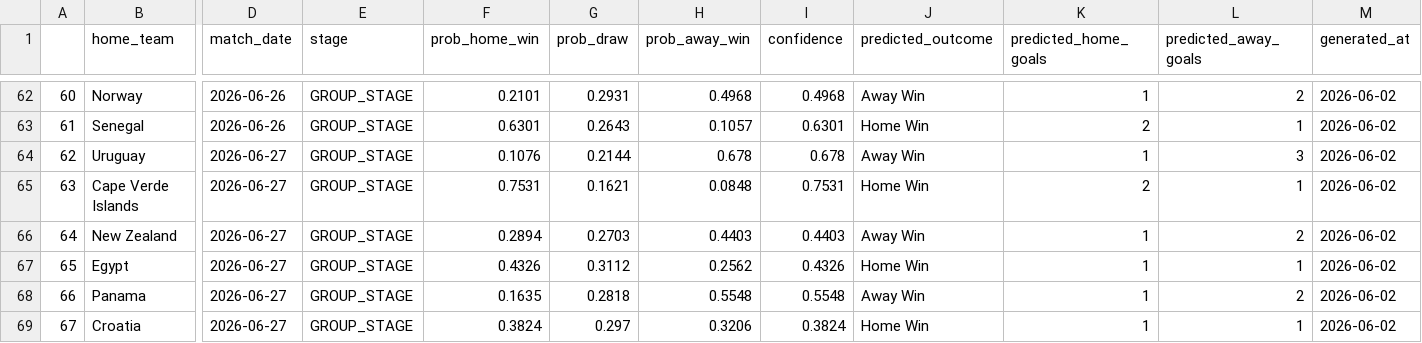
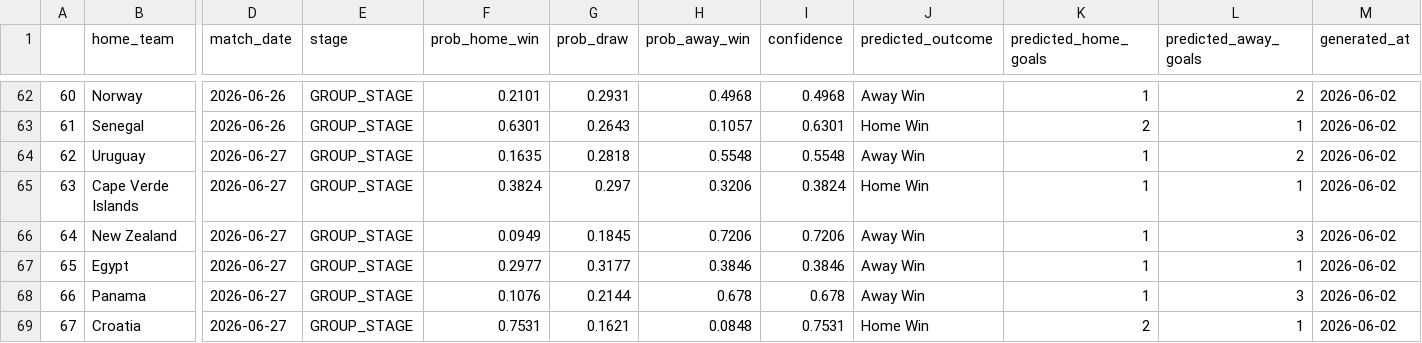
Before and after one commit to ahmedamrb/FIFA_WC2026_Predictor, a CSV file: data/processed/wc2026_predictions.csv, drawn as a sheet; only a part is shown, gaps mark what is left out; the diff covers the shown part only; the diff names each change by its address in the sheet, - before the commit and + after, or states it on an @@ line.

Commit message:
fix: correct feature-fixture row misalignment in export_features()
Root cause: export_features() used `context[home_score.isna()]` to
extract prediction rows, but the pipeline sorts combined data by date
during compute_form_features(). Same-day fixtures were reordered
relative to wc2026_fixtures_flat.csv, shifting feature rows to the
wrong fixture (e.g. Germany receiving Australia's rank 27/1574 pts
instead of its own rank 10/1724 pts, Curaçao receiving Turkey's rank
25 instead of 81).

Fix: inject a `_fixture_order` positional key into fixtures_prep
before pd.concat, then sort fixture rows by that key before saving
features_predict.parquet. This guarantees row[i] in the parquet always
corresponds to row[i] in wc2026_fixtures_flat.csv regardless of how
the pipeline's date-sort reorders same-day games.

Also fix: replace → arrow characters in precompute_predictions.py
print statements that cause UnicodeEncodeError on Windows (cp1252).

Result: Germany vs Curaçao now correctly predicted as 76.3% home win
(was 38.7% away win due to Germany being given Australia's ranking
and Curaçao being given Turkey's ranking). 29/104 fixtures were
affected by the misalignment.

Regenerated: data/processed/features_predict.parquet,
             data/processed/wc2026_predictions.csv

```diff
--- a/data/processed/wc2026_predictions.csv
+++ b/data/processed/wc2026_predictions.csv
-F64 (prob_home_win): 0.1076
+F64 (prob_home_win): 0.1635
-G64 (prob_draw): 0.2144
+G64 (prob_draw): 0.2818
-H64 (prob_away_win): 0.678
+H64 (prob_away_win): 0.5548
-I64 (confidence): 0.678
+I64 (confidence): 0.5548
-L64 (predicted_away_goals): 3
+L64 (predicted_away_goals): 2
-F65 (prob_home_win): 0.7531
+F65 (prob_home_win): 0.3824
-G65 (prob_draw): 0.1621
+G65 (prob_draw): 0.297
-H65 (prob_away_win): 0.0848
+H65 (prob_away_win): 0.3206
-I65 (confidence): 0.7531
+I65 (confidence): 0.3824
-K65 (predicted_home_goals): 2
+K65 (predicted_home_goals): 1
-F66 (prob_home_win): 0.2894
+F66 (prob_home_win): 0.0949
-G66 (prob_draw): 0.2703
+G66 (prob_draw): 0.1845
-H66 (prob_away_win): 0.4403
+H66 (prob_away_win): 0.7206
-I66 (confidence): 0.4403
+I66 (confidence): 0.7206
-L66 (predicted_away_goals): 2
+L66 (predicted_away_goals): 3
-F67 (prob_home_win): 0.4326
+F67 (prob_home_win): 0.2977
-G67 (prob_draw): 0.3112
+G67 (prob_draw): 0.3177
-H67 (prob_away_win): 0.2562
+H67 (prob_away_win): 0.3846
-I67 (confidence): 0.4326
+I67 (confidence): 0.3846
-J67 (predicted_outcome): Home Win
+J67 (predicted_outcome): Away Win
-F68 (prob_home_win): 0.1635
+F68 (prob_home_win): 0.1076
-G68 (prob_draw): 0.2818
+G68 (prob_draw): 0.2144
-H68 (prob_away_win): 0.5548
+H68 (prob_away_win): 0.678
-I68 (confidence): 0.5548
+I68 (confidence): 0.678
-L68 (predicted_away_goals): 2
+L68 (predicted_away_goals): 3
-F69 (prob_home_win): 0.3824
+F69 (prob_home_win): 0.7531
-G69 (prob_draw): 0.297
+G69 (prob_draw): 0.1621
-H69 (prob_away_win): 0.3206
+H69 (prob_away_win): 0.0848
-I69 (confidence): 0.3824
+I69 (confidence): 0.7531
-K69 (predicted_home_goals): 1
+K69 (predicted_home_goals): 2
```
Also changed, not shown: 59 edited cells elsewhere in this file, 3 other files.
